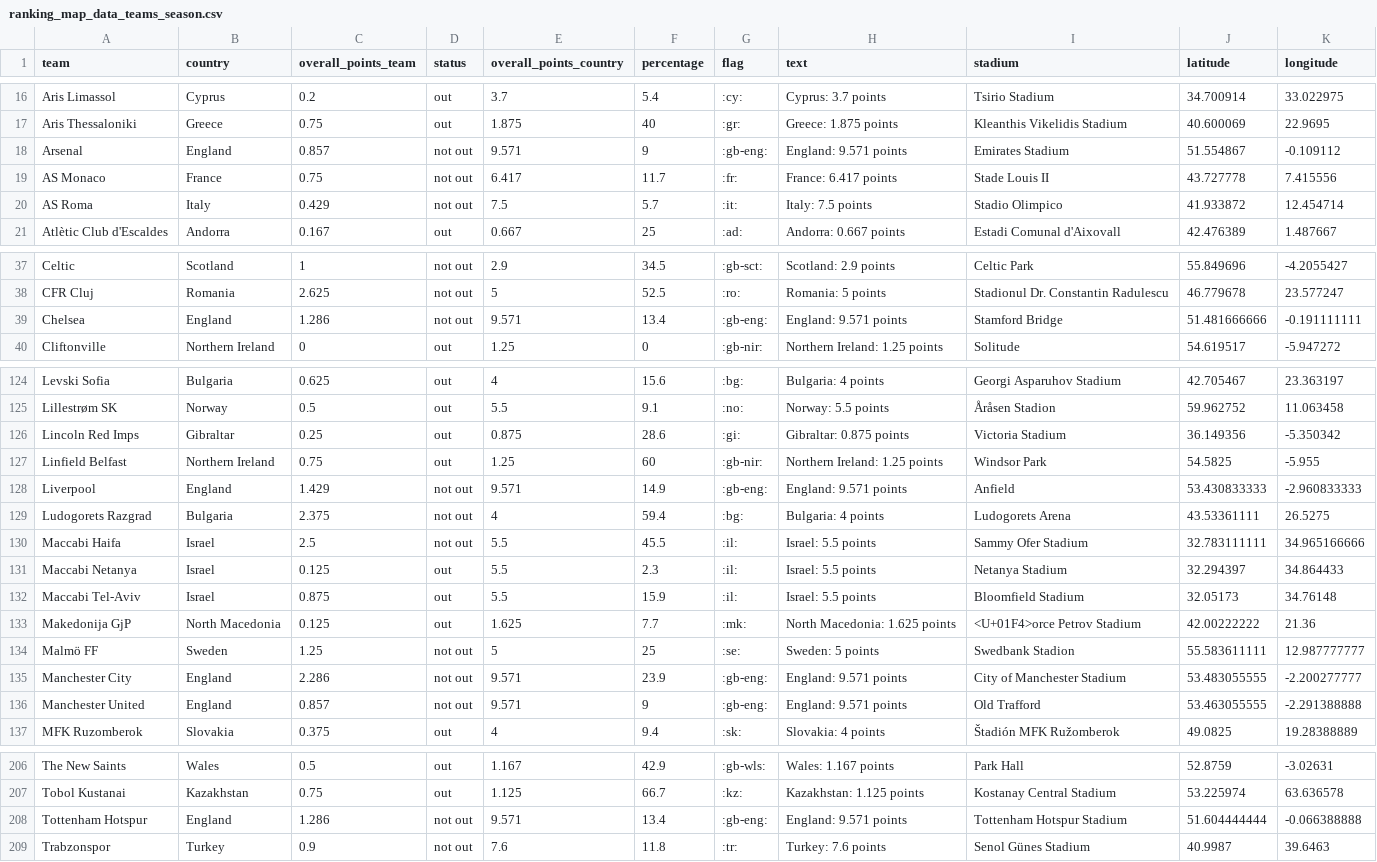
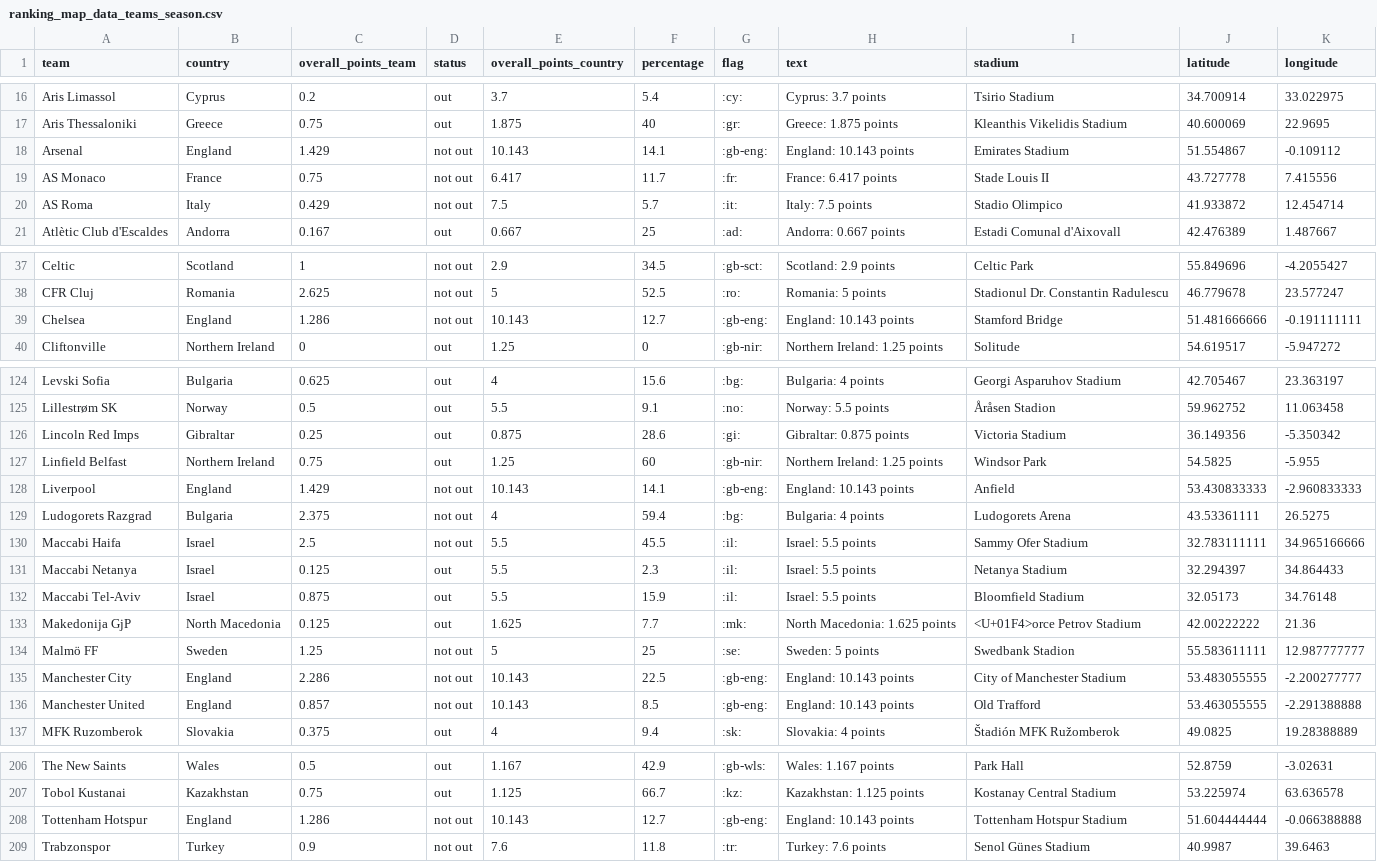
Before and after one commit to swissfootdata/UEFA_Rankings, a CSV file: Output/ranking_map_data_teams_season.csv, drawn as a sheet; only a part is shown, gaps mark what is left out; the diff covers the shown part only.

```diff
--- a/Output/ranking_map_data_teams_season.csv
+++ b/Output/ranking_map_data_teams_season.csv
@@ -17,3 +17,3 @@
 "Aris Thessaloniki","Greece",0.75,"out",1.875,40,":gr:","Greece: 1.875 points","Kleanthis Vikelidis Stadium",40.600069,22.9695
-"Arsenal","England",0.857,"not out",9.571,9,":gb-eng:","England: 9.571 points","Emirates Stadium",51.554867,-0.109112
+"Arsenal","England",1.429,"not out",10.143,14.1,":gb-eng:","England: 10.143 points","Emirates Stadium",51.554867,-0.109112
 "AS Monaco","France",0.75,"not out",6.417,11.7,":fr:","France: 6.417 points","Stade Louis II",43.727778,7.415556
@@ -38,3 +38,3 @@
 "CFR Cluj","Romania",2.625,"not out",5,52.5,":ro:","Romania: 5 points","Stadionul Dr. Constantin Radulescu",46.779678,23.577247
-"Chelsea","England",1.286,"not out",9.571,13.4,":gb-eng:","England: 9.571 points","Stamford Bridge",51.481666666,-0.191111111
+"Chelsea","England",1.286,"not out",10.143,12.7,":gb-eng:","England: 10.143 points","Stamford Bridge",51.481666666,-0.191111111
 "Cliftonville","Northern Ireland",0,"out",1.25,0,":gb-nir:","Northern Ireland: 1.25 points","Solitude",54.619517,-5.947272
@@ -127,3 +127,3 @@
 "Linfield Belfast","Northern Ireland",0.75,"out",1.25,60,":gb-nir:","Northern Ireland: 1.25 points","Windsor Park",54.5825,-5.955
-"Liverpool","England",1.429,"not out",9.571,14.9,":gb-eng:","England: 9.571 points","Anfield",53.430833333,-2.960833333
+"Liverpool","England",1.429,"not out",10.143,14.1,":gb-eng:","England: 10.143 points","Anfield",53.430833333,-2.960833333
 "Ludogorets Razgrad","Bulgaria",2.375,"not out",4,59.4,":bg:","Bulgaria: 4 points","Ludogorets Arena",43.53361111,26.5275
@@ -134,4 +134,4 @@
 "Malmö FF","Sweden",1.25,"not out",5,25,":se:","Sweden: 5 points","Swedbank Stadion",55.583611111,12.987777777
-"Manchester City","England",2.286,"not out",9.571,23.9,":gb-eng:","England: 9.571 points","City of Manchester Stadium",53.483055555,-2.200277777
-"Manchester United","England",0.857,"not out",9.571,9,":gb-eng:","England: 9.571 points","Old Trafford",53.463055555,-2.291388888
+"Manchester City","England",2.286,"not out",10.143,22.5,":gb-eng:","England: 10.143 points","City of Manchester Stadium",53.483055555,-2.200277777
+"Manchester United","England",0.857,"not out",10.143,8.5,":gb-eng:","England: 10.143 points","Old Trafford",53.463055555,-2.291388888
 "MFK Ruzomberok","Slovakia",0.375,"out",4,9.4,":sk:","Slovakia: 4 points","Štadión MFK Ružomberok",49.0825,19.28388889
@@ -207,3 +207,3 @@
 "Tobol Kustanai","Kazakhstan",0.75,"out",1.125,66.7,":kz:","Kazakhstan: 1.125 points","Kostanay Central Stadium",53.225974,63.636578
-"Tottenham Hotspur","England",1.286,"not out",9.571,13.4,":gb-eng:","England: 9.571 points","Tottenham Hotspur Stadium",51.604444444,-0.066388888
+"Tottenham Hotspur","England",1.286,"not out",10.143,12.7,":gb-eng:","England: 10.143 points","Tottenham Hotspur Stadium",51.604444444,-0.066388888
 "Trabzonspor","Turkey",0.9,"not out",7.6,11.8,":tr:","Turkey: 7.6 points","Senol Günes Stadium",40.9987,39.6463
```
Also changed, not shown: 3 edited cells elsewhere in this file, Output/ranking_map_data.csv, Output/ranking_map_data_teams.csv, 8 other files.
